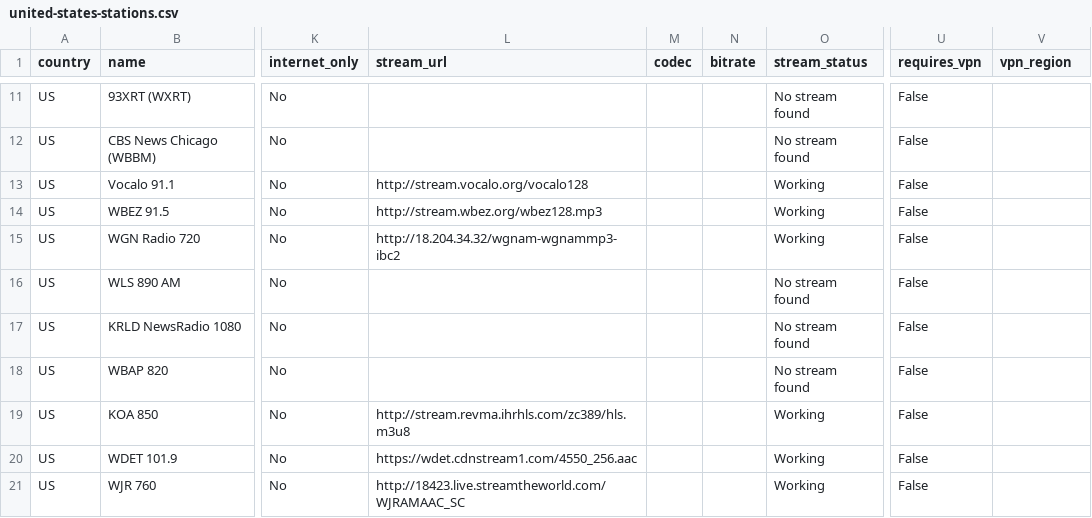
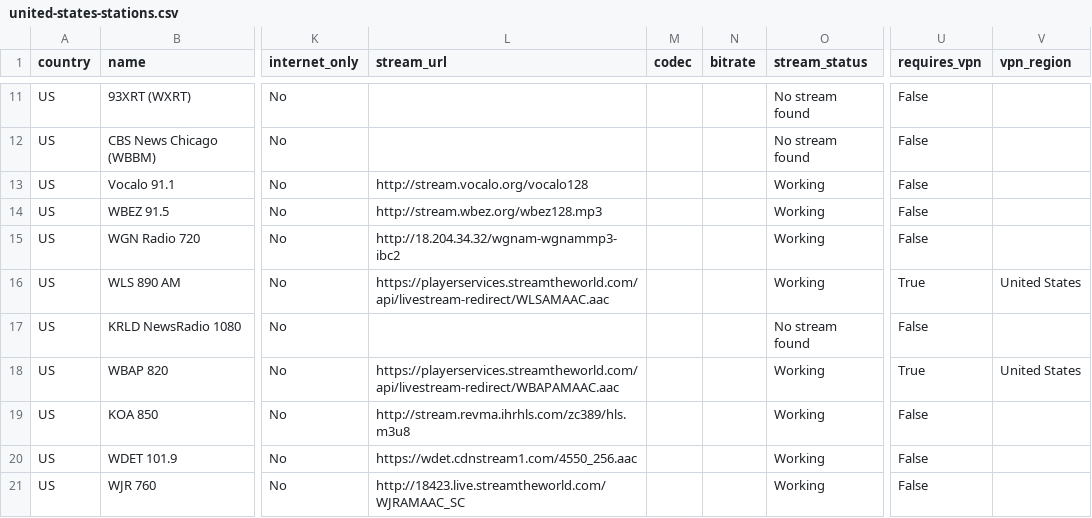
Before and after one commit to spyroskotsakis/DialShift, a CSV file: data/canonical/united-states-stations.csv, drawn as a sheet; only a part is shown, gaps mark what is left out; the diff names each change by its address in the sheet, - before the commit and + after, or states it on an @@ line.

```diff
--- a/data/canonical/united-states-stations.csv
+++ b/data/canonical/united-states-stations.csv
-L16 (stream_url): (empty)
+L16 (stream_url): https://playerservices.streamtheworld.com/api/livestream-redirect/WLSAMAAC.aac
-O16 (stream_status): No stream found
+O16 (stream_status): Working
-U16 (requires_vpn): False
+U16 (requires_vpn): True
-V16 (vpn_region): (empty)
+V16 (vpn_region): United States
-L18 (stream_url): (empty)
+L18 (stream_url): https://playerservices.streamtheworld.com/api/livestream-redirect/WBAPAMAAC.aac
-O18 (stream_status): No stream found
+O18 (stream_status): Working
-U18 (requires_vpn): False
+U18 (requires_vpn): True
-V18 (vpn_region): (empty)
+V18 (vpn_region): United States
```
Also changed, not shown: 3 other files.
